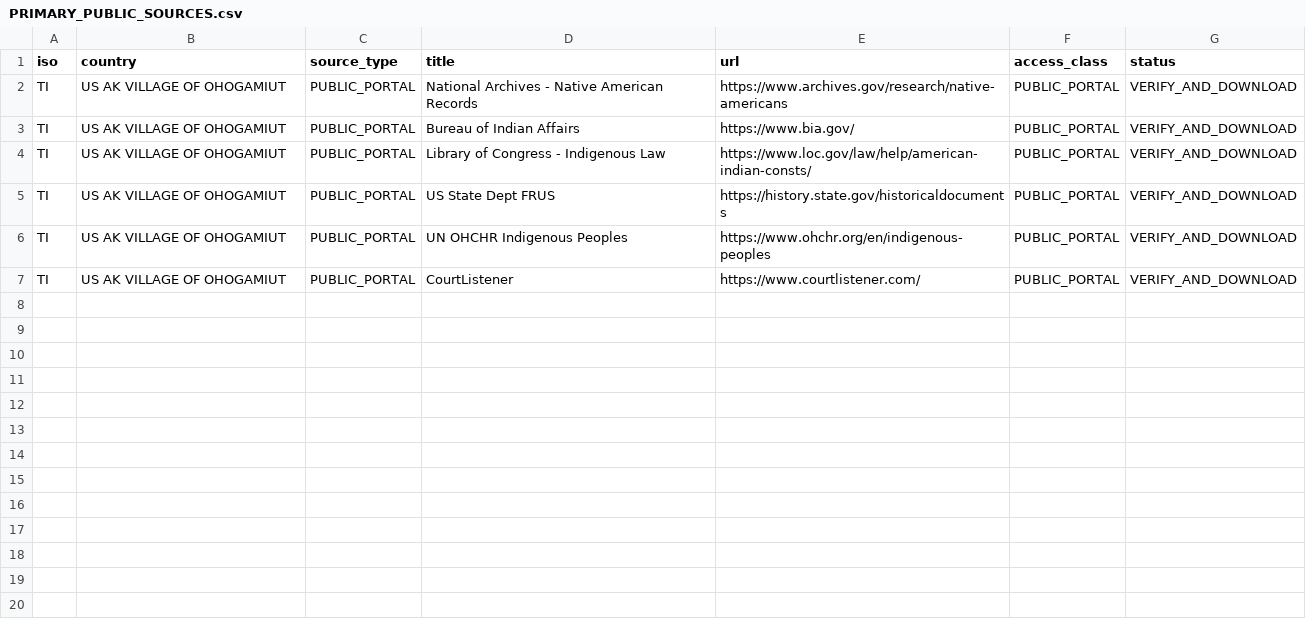
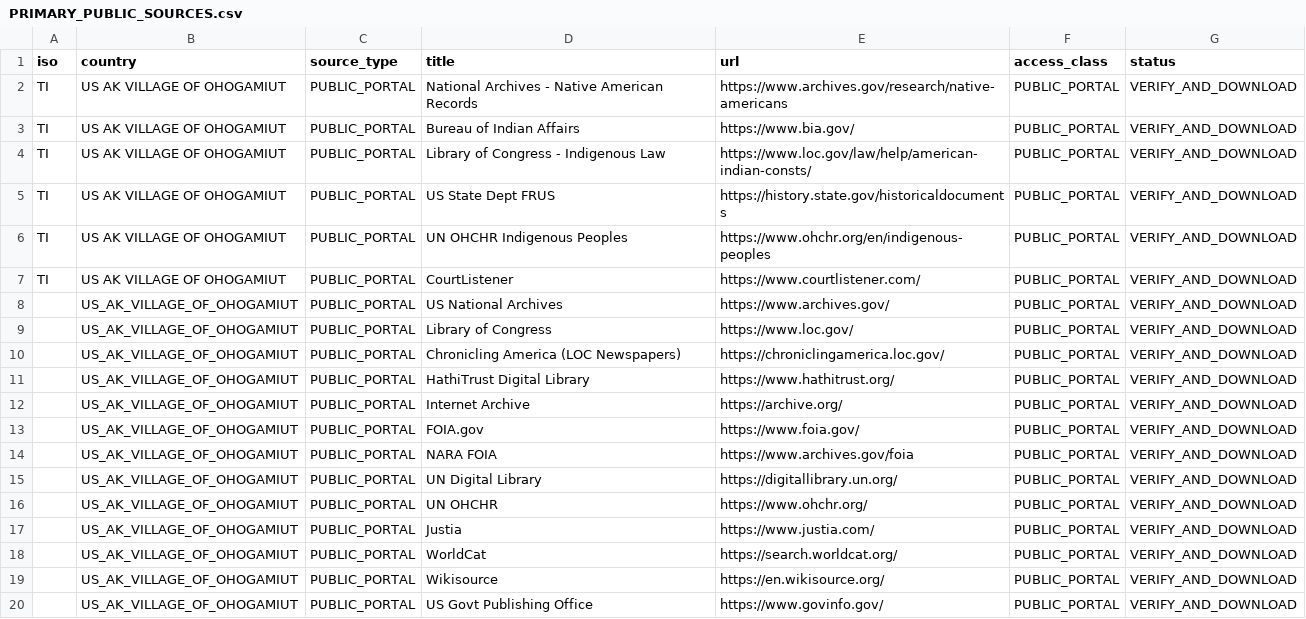
Before and after one commit to GlobalRestitutionAlliance/turtle-island-us-ak-village-of-ohogamiut-master-litigation, a CSV file: 03_Evidentiary_Exhibits/PRIMARY_PUBLIC_SOURCES.csv, drawn as a sheet; the diff names each change by its address in the sheet, - before the commit and + after, or states it on an @@ line.

Commit message:
Expand primary public source registries (Batch 2)

```diff
--- a/03_Evidentiary_Exhibits/PRIMARY_PUBLIC_SOURCES.csv
+++ b/03_Evidentiary_Exhibits/PRIMARY_PUBLIC_SOURCES.csv
+row 8:  | US_AK_VILLAGE_OF_OHOGAMIUT | PUBLIC_PORTAL | US National Archives | https://www.archives.gov/ | PUBLIC_PORTAL | VERIFY_AND_DOWNLOAD
+row 9:  | US_AK_VILLAGE_OF_OHOGAMIUT | PUBLIC_PORTAL | Library of Congress | https://www.loc.gov/ | PUBLIC_PORTAL | VERIFY_AND_DOWNLOAD
+row 10:  | US_AK_VILLAGE_OF_OHOGAMIUT | PUBLIC_PORTAL | Chronicling America (LOC Newspapers) | https://chroniclingamerica.loc.gov/ | PUBLIC_PORTAL | VERIFY_AND_DOWNLOAD
+row 11:  | US_AK_VILLAGE_OF_OHOGAMIUT | PUBLIC_PORTAL | HathiTrust Digital Library | https://www.hathitrust.org/ | PUBLIC_PORTAL | VERIFY_AND_DOWNLOAD
+row 12:  | US_AK_VILLAGE_OF_OHOGAMIUT | PUBLIC_PORTAL | Internet Archive | https://archive.org/ | PUBLIC_PORTAL | VERIFY_AND_DOWNLOAD
+row 13:  | US_AK_VILLAGE_OF_OHOGAMIUT | PUBLIC_PORTAL | FOIA.gov | https://www.foia.gov/ | PUBLIC_PORTAL | VERIFY_AND_DOWNLOAD
+row 14:  | US_AK_VILLAGE_OF_OHOGAMIUT | PUBLIC_PORTAL | NARA FOIA | https://www.archives.gov/foia | PUBLIC_PORTAL | VERIFY_AND_DOWNLOAD
+row 15:  | US_AK_VILLAGE_OF_OHOGAMIUT | PUBLIC_PORTAL | UN Digital Library | https://digitallibrary.un.org/ | PUBLIC_PORTAL | VERIFY_AND_DOWNLOAD
+row 16:  | US_AK_VILLAGE_OF_OHOGAMIUT | PUBLIC_PORTAL | UN OHCHR | https://www.ohchr.org/ | PUBLIC_PORTAL | VERIFY_AND_DOWNLOAD
+row 17:  | US_AK_VILLAGE_OF_OHOGAMIUT | PUBLIC_PORTAL | Justia | https://www.justia.com/ | PUBLIC_PORTAL | VERIFY_AND_DOWNLOAD
+row 18:  | US_AK_VILLAGE_OF_OHOGAMIUT | PUBLIC_PORTAL | WorldCat | https://search.worldcat.org/ | PUBLIC_PORTAL | VERIFY_AND_DOWNLOAD
+row 19:  | US_AK_VILLAGE_OF_OHOGAMIUT | PUBLIC_PORTAL | Wikisource | https://en.wikisource.org/ | PUBLIC_PORTAL | VERIFY_AND_DOWNLOAD
+row 20:  | US_AK_VILLAGE_OF_OHOGAMIUT | PUBLIC_PORTAL | US Govt Publishing Office | https://www.govinfo.gov/ | PUBLIC_PORTAL | VERIFY_AND_DOWNLOAD
```
Also changed, not shown: 2 other files.
